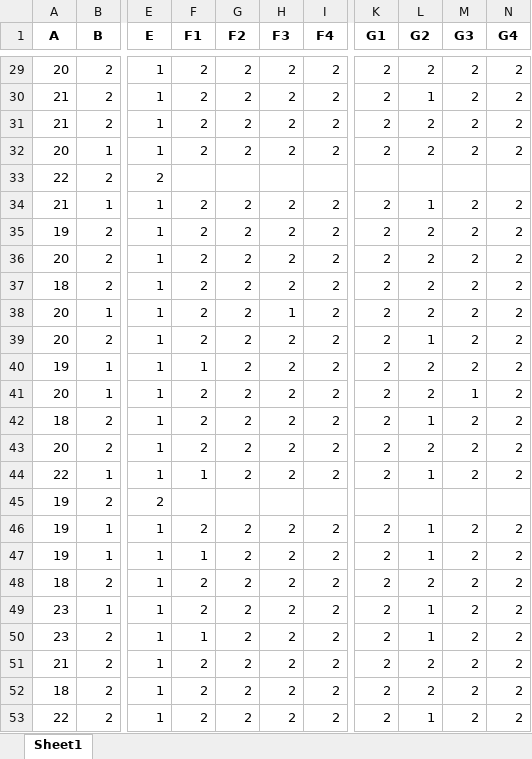
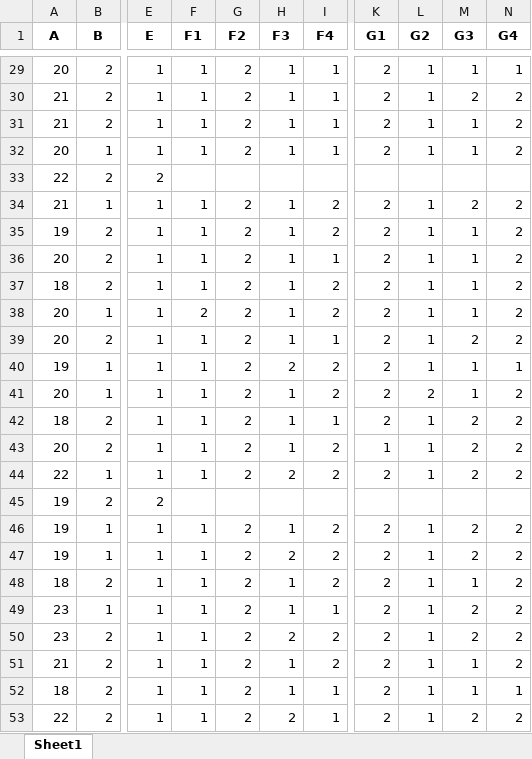
Before and after one commit to thehunckerma/Projet_R, an Excel workbook: data/dataset_clean.xlsx, sheet Sheet1, drawn as a sheet; only a part is shown, gaps mark what is left out; values as stored, in another font and other column widths than the file's, no borders; the diff covers the shown part only; the diff names each change by its address in the sheet, - before the commit and + after, or states it on an @@ line.

```diff
--- a/data/dataset_clean.xlsx (sheet Sheet1)
+++ b/data/dataset_clean.xlsx (sheet Sheet1)
-F29:F32 (F1): 2
+F29:F32 (F1): 1
-H29:H32 (F3): 2
+H29:H32 (F3): 1
-I29:I32 (F4): 2
+I29:I32 (F4): 1
-L29 (G2): 2
+L29 (G2): 1
-M29 (G3): 2
+M29 (G3): 1
-N29 (G4): 2
+N29 (G4): 1
-L31:L32 (G2): 2
+L31:L32 (G2): 1
-M31:M32 (G3): 2
+M31:M32 (G3): 1
-F34:F37 (F1): 2
+F34:F37 (F1): 1
-H34:H37 (F3): 2
+H34:H37 (F3): 1
-L35:L38 (G2): 2
+L35:L38 (G2): 1
-M35:M38 (G3): 2
+M35:M38 (G3): 1
-I36 (F4): 2
+I36 (F4): 1
-F39 (F1): 2
+F39 (F1): 1
-H39 (F3): 2
+H39 (F3): 1
-I39 (F4): 2
+I39 (F4): 1
-L40 (G2): 2
+L40 (G2): 1
-M40 (G3): 2
+M40 (G3): 1
-N40 (G4): 2
+N40 (G4): 1
-F41:F43 (F1): 2
+F41:F43 (F1): 1
-H41:H43 (F3): 2
+H41:H43 (F3): 1
-I42 (F4): 2
+I42 (F4): 1
-K43 (G1): 2
+K43 (G1): 1
-L43 (G2): 2
+L43 (G2): 1
-F46 (F1): 2
+F46 (F1): 1
-H46 (F3): 2
+H46 (F3): 1
-F48:F49 (F1): 2
+F48:F49 (F1): 1
-H48:H49 (F3): 2
+H48:H49 (F3): 1
-L48 (G2): 2
+L48 (G2): 1
-M48 (G3): 2
+M48 (G3): 1
-I49 (F4): 2
+I49 (F4): 1
-F51:F53 (F1): 2
+F51:F53 (F1): 1
-H51:H52 (F3): 2
+H51:H52 (F3): 1
-L51:L52 (G2): 2
+L51:L52 (G2): 1
-M51:M52 (G3): 2
+M51:M52 (G3): 1
-I52:I53 (F4): 2
+I52:I53 (F4): 1
-N52 (G4): 2
+N52 (G4): 1
```
Also changed, not shown: 114 edited cells elsewhere in this sheet, data/dataset_clean_2.xlsx, 4 other files.
